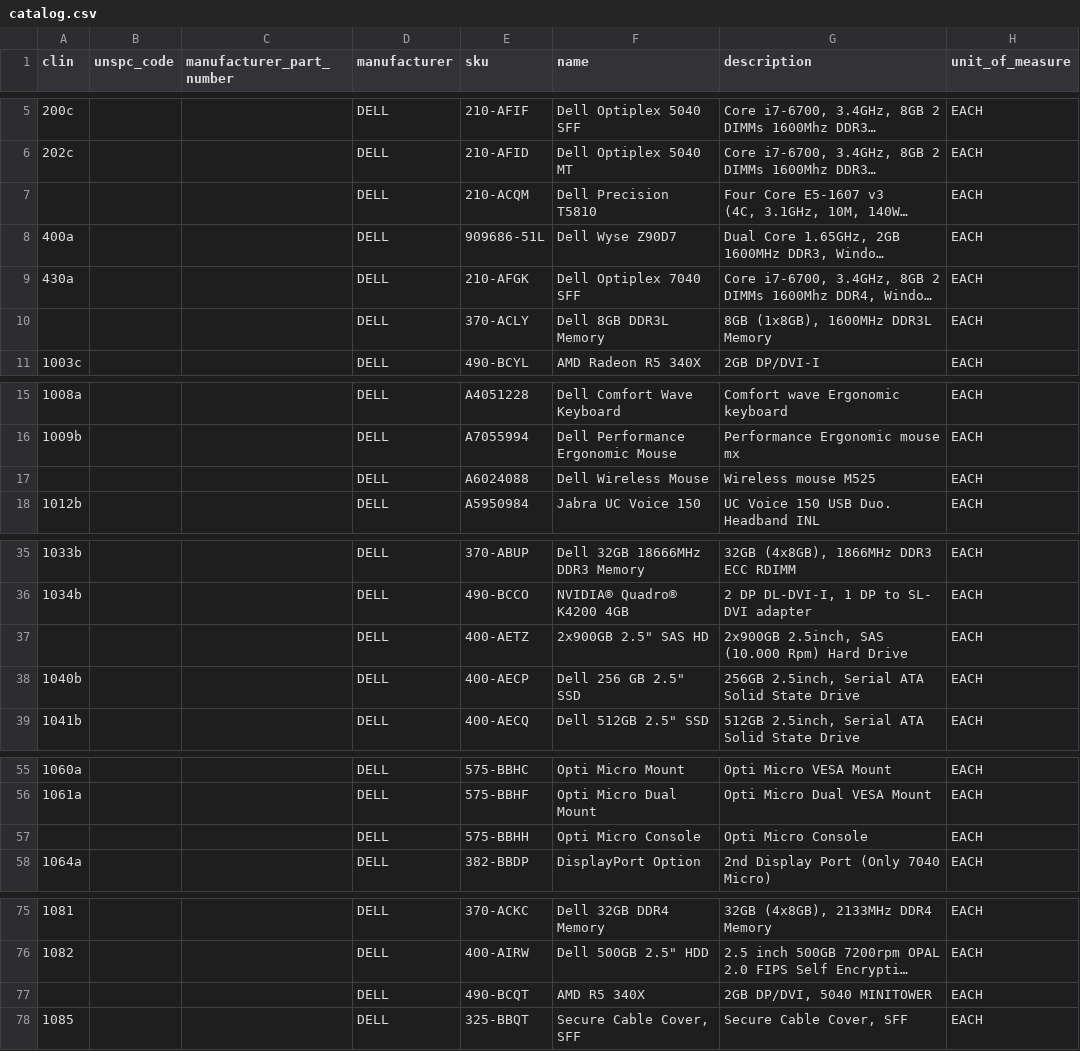
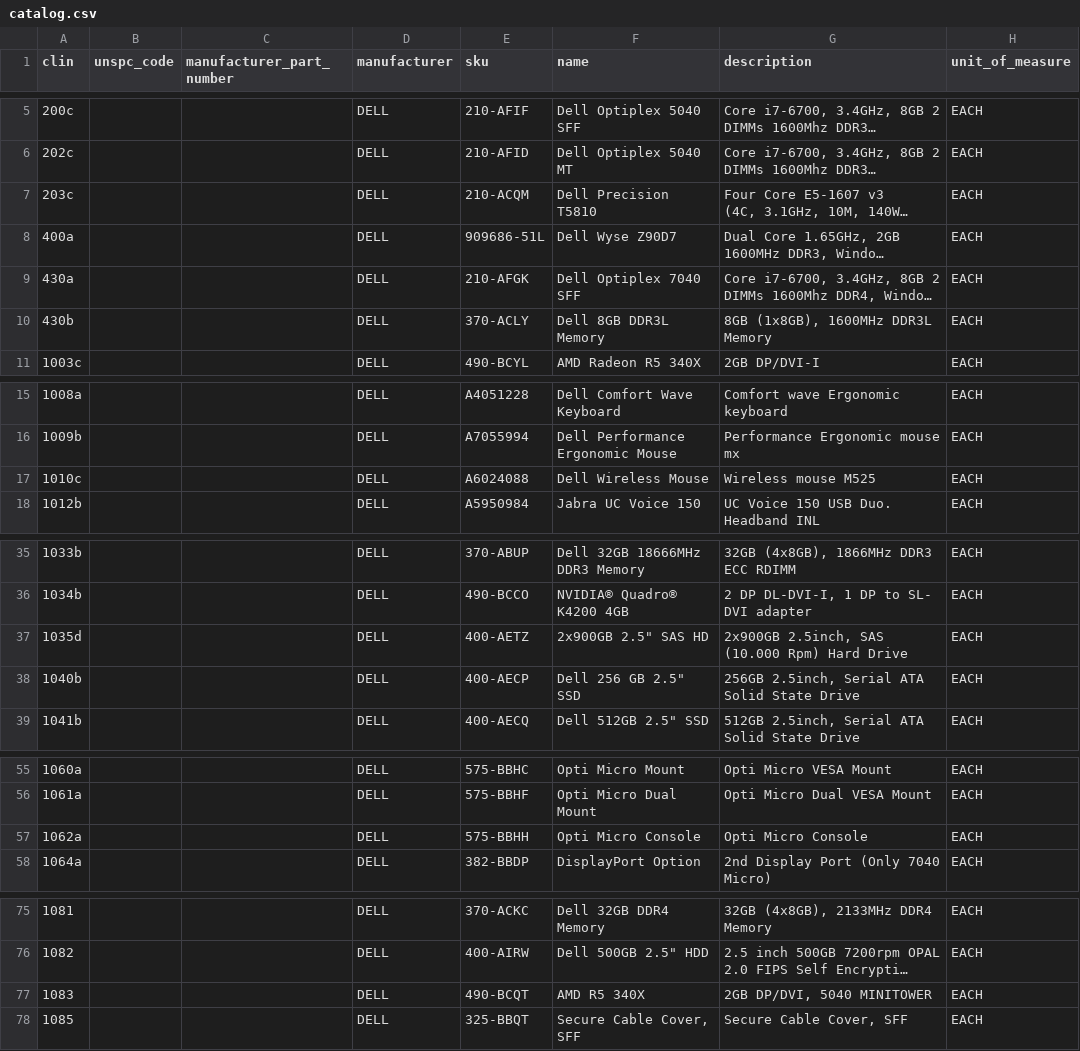
Before and after one commit to labzero/adpq, a CSV file: priv/repo/catalog.csv, drawn as a sheet; only a part is shown, gaps mark what is left out; long unchanged cells end in …; the diff covers the shown part only; the diff names each change by its address in the sheet, - before the commit and + after, or states it on an @@ line.

Commit message:
add missing ids

```diff
--- a/priv/repo/catalog.csv
+++ b/priv/repo/catalog.csv
-A7 (clin): (empty)
+A7 (clin): 203c
-A10 (clin): (empty)
+A10 (clin): 430b
-A17 (clin): (empty)
+A17 (clin): 1010c
-A37 (clin): (empty)
+A37 (clin): 1035d
-A57 (clin): (empty)
+A57 (clin): 1062a
-A77 (clin): (empty)
+A77 (clin): 1083
```
Also changed, not shown: 2 edited cells elsewhere in this file.
